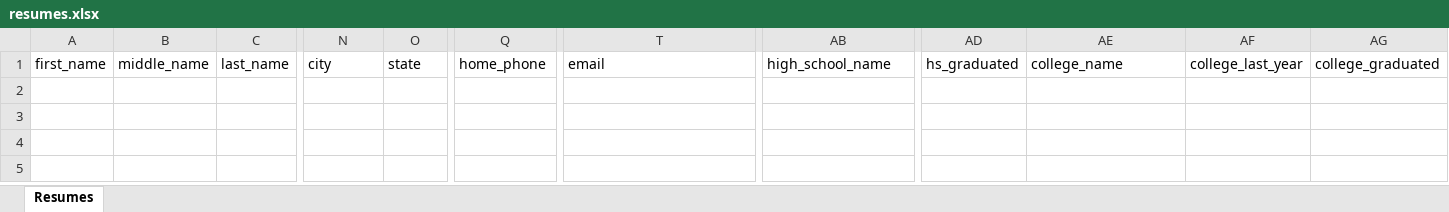
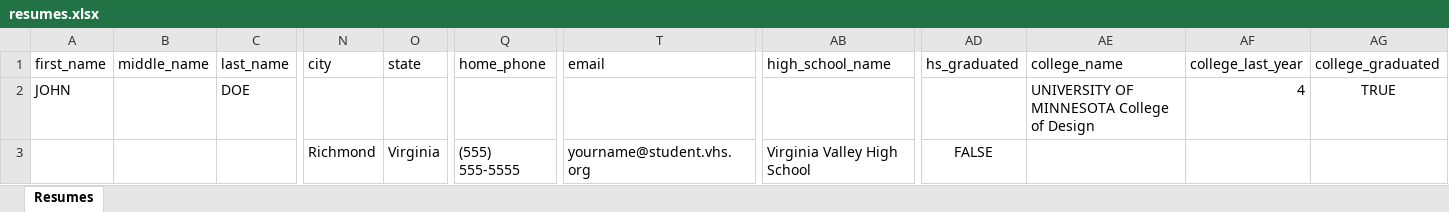
Before and after one commit to tanalam565/resume-processor, an Excel workbook: backend/resumes.xlsx, sheet Resumes, drawn as a sheet; only a part is shown, gaps mark what is left out; values as stored, in another font and other column widths than the file's, no borders; rows hold the shown columns only; the diff names each change by its address in the sheet, - before the commit and + after, or states it on an @@ line.

```diff
--- a/backend/resumes.xlsx (sheet Resumes)
+++ b/backend/resumes.xlsx (sheet Resumes)
+row 2: JOHN |  | DOE |  |  |  |  |  |  | UNIVERSITY OF MINNESOTA College of Design | 4 | TRUE
+row 3:  |  |  | Richmond | Virginia | (555) 555-5555 | yourname@student.vhs.org | Virginia Valley High School | FALSE
```
Also changed, not shown: 1 other file.
